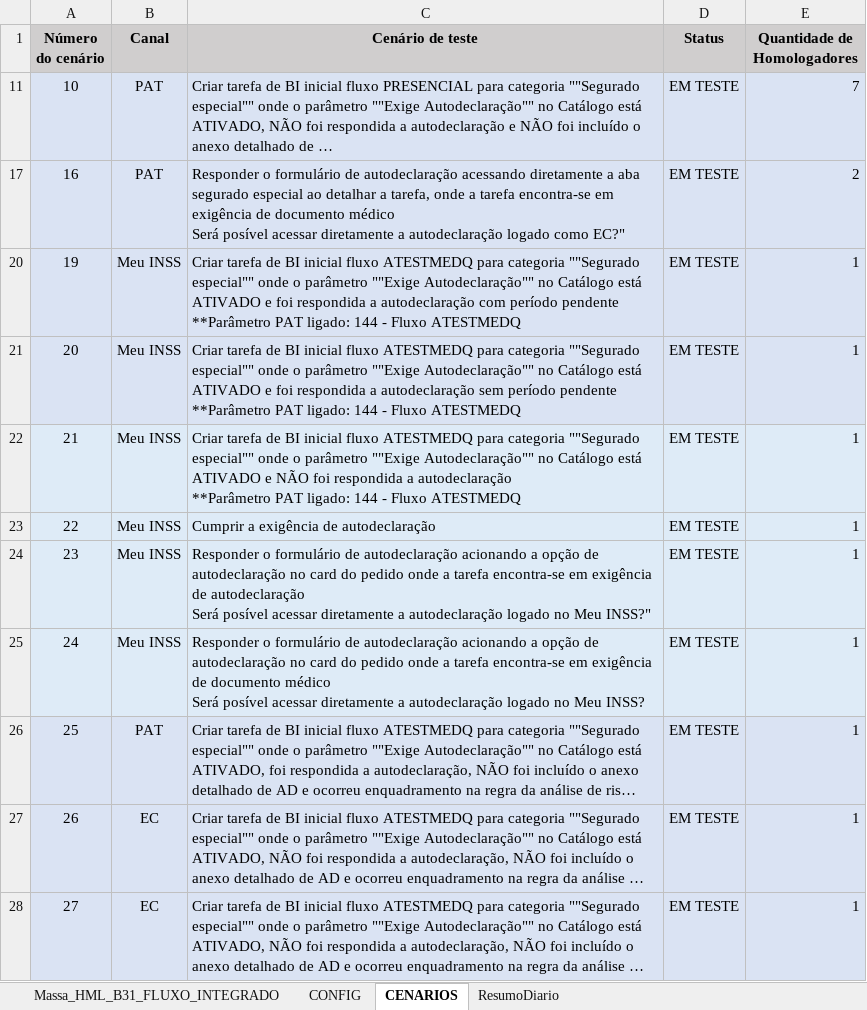
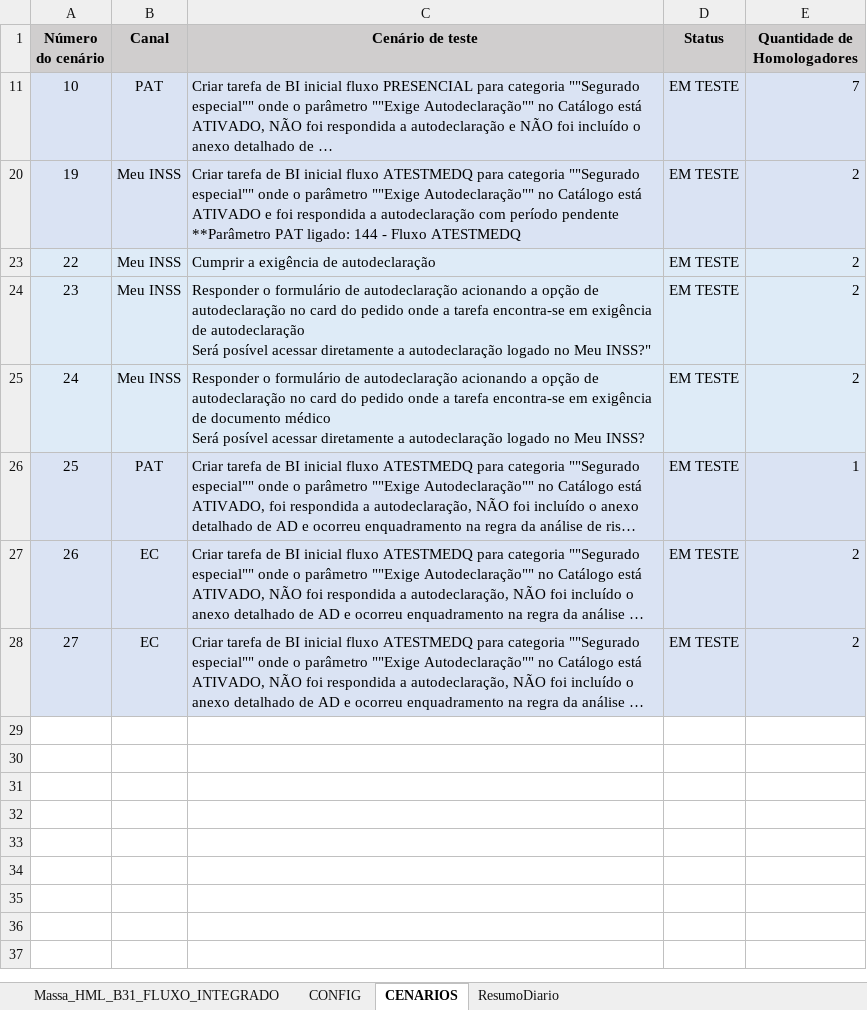
Before and after one commit to thiagopb12-max/painel-homologacao-caf, an Excel workbook: fluxo-integrado/Massa_CPFs_FPSE.xlsx, sheet CENARIOS, drawn as a sheet; long unchanged cells end in …; values as stored, in another font and other column widths than the file's, no borders; ↵ is a line break in a cell; the diff names each change by its address in the sheet, - before the commit and + after, or states it on an @@ line.

```diff
--- a/fluxo-integrado/Massa_CPFs_FPSE.xlsx (sheet CENARIOS)
+++ b/fluxo-integrado/Massa_CPFs_FPSE.xlsx (sheet CENARIOS)
-row 17: 16 | PAT | Responder o formulário de autodeclaração acessando diretamente a aba segurado especial ao detalhar a tarefa, onde a tarefa encontra-se em exigência de documento médico ↵ Será posível acessar diretamente a autodeclaração logado como EC?" | EM TESTE | 2
-E20 (Quantidade de Homologadores): 1
+E20 (Quantidade de Homologadores): 2
-row 21: 20 | Meu INSS | Criar tarefa de BI inicial fluxo ATESTMEDQ para categoria ""Segurado especial"" onde o parâmetro ""Exige Autodeclaração"" no Catálogo está ATIVADO e foi respondida a autodeclaração sem período pendente ↵ **Parâmetro PAT ligado: 144 - Fluxo ATESTMEDQ | EM TESTE | 1
-row 22: 21 | Meu INSS | Criar tarefa de BI inicial fluxo ATESTMEDQ para categoria ""Segurado especial"" onde o parâmetro ""Exige Autodeclaração"" no Catálogo está ATIVADO e NÃO foi respondida a autodeclaração ↵ **Parâmetro PAT ligado: 144 - Fluxo ATESTMEDQ | EM TESTE | 1
-E23:E25 (Quantidade de Homologadores): 1
+E23:E25 (Quantidade de Homologadores): 2
-E27:E28 (Quantidade de Homologadores): 1
+E27:E28 (Quantidade de Homologadores): 2
```
Also changed, not shown: sheet Massa_HML_B31_FLUXO_INTEGRADO, sheet ResumoDiario, hidden cells, 5 other files.
